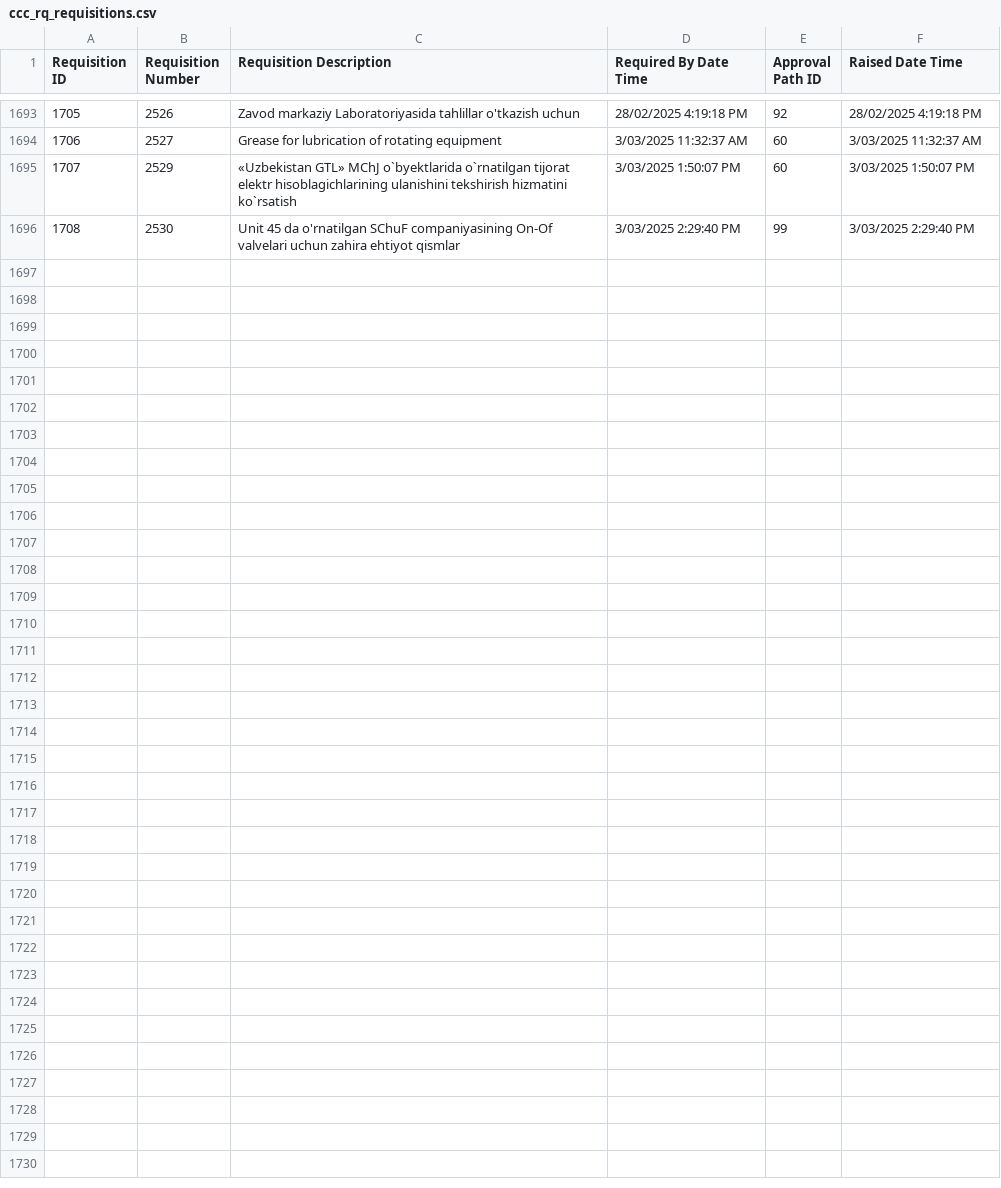
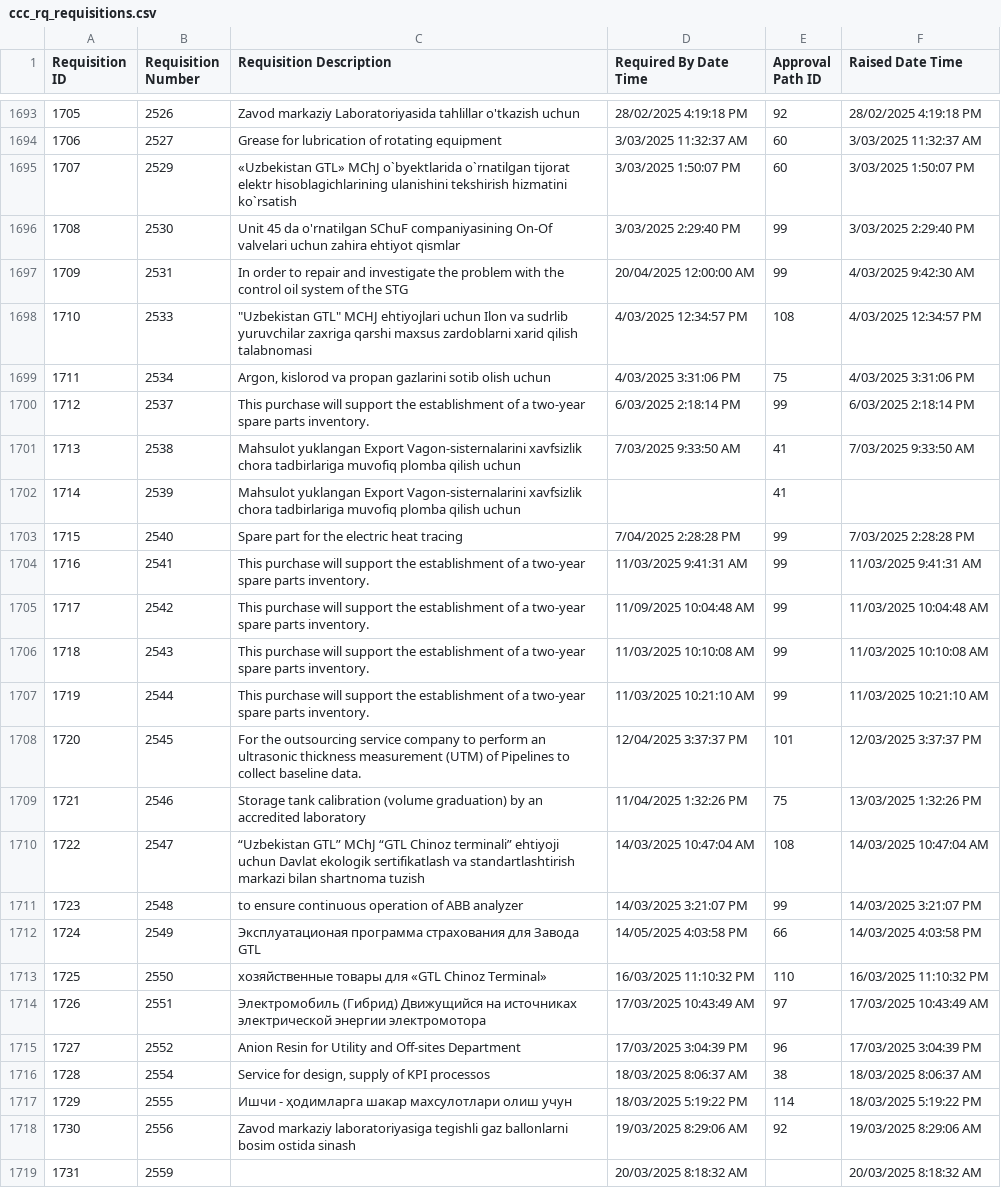
Before and after one commit to isTeamoor/mData, a CSV file: app/database/csv/ccc_rq_requisitions.csv, drawn as a sheet; only a part is shown, gaps mark what is left out.

```diff
--- a/app/database/csv/ccc_rq_requisitions.csv
+++ b/app/database/csv/ccc_rq_requisitions.csv
@@ -1696 +1696,24 @@
 1708,2530,Unit 45 da o'rnatilgan SChuF companiyasining On-Of valvelari uchun zahira ehtiyot qismlar,3/03/2025 2:29:40 PM,99,3/03/2025 2:29:40 PM
+1709,2531,In order to repair and investigate the problem with the control oil system of the STG,20/04/2025 12:00:00 AM,99,4/03/2025 9:42:30 AM
+1710,2533,"""Uzbekistan GTL"" MCHJ ehtiyojlari uchun Ilon va sudrlib yuruvchilar zaxriga qarshi maxsus zardoblarni xarid qilish talabnomasi ",4/03/2025 12:34:57 PM,108,4/03/2025 12:34:57 PM
+1711,2534,"Argon, kislorod va propan gazlarini sotib olish uchun",4/03/2025 3:31:06 PM,75,4/03/2025 3:31:06 PM
+1712,2537,This purchase will support the establishment of a two-year spare parts inventory.,6/03/2025 2:18:14 PM,99,6/03/2025 2:18:14 PM
+1713,2538,Mahsulot yuklangan Export Vagon-sisternalarini xavfsizlik chora tadbirlariga muvofiq plomba qilish uchun,7/03/2025 9:33:50 AM,41,7/03/2025 9:33:50 AM
+1714,2539,Mahsulot yuklangan Export Vagon-sisternalarini xavfsizlik chora tadbirlariga muvofiq plomba qilish uchun,,41,
+1715,2540,Spare part for the electric heat tracing,7/04/2025 2:28:28 PM,99,7/03/2025 2:28:28 PM
+1716,2541,This purchase will support the establishment of a two-year spare parts inventory.,11/03/2025 9:41:31 AM,99,11/03/2025 9:41:31 AM
+1717,2542,This purchase will support the establishment of a two-year spare parts inventory.,11/09/2025 10:04:48 AM,99,11/03/2025 10:04:48 AM
+1718,2543,This purchase will support the establishment of a two-year spare parts inventory.,11/03/2025 10:10:08 AM,99,11/03/2025 10:10:08 AM
+1719,2544,This purchase will support the establishment of a two-year spare parts inventory.,11/03/2025 10:21:10 AM,99,11/03/2025 10:21:10 AM
+1720,2545,For the outsourcing service company to perform an ultrasonic thickness measurement (UTM) of Pipelines to collect baseline data.,12/04/2025 3:37:37 PM,101,12/03/2025 3:37:37 PM
+1721,2546,Storage tank calibration (volume graduation) by an accredited laboratory,11/04/2025 1:32:26 PM,75,13/03/2025 1:32:26 PM
+1722,2547,“Uzbekistan GTL” MChJ “GTL Chinoz terminali” ehtiyoji uchun Davlat ekologik sertifikatlash va standartlashtirish markazi bilan shartnoma tuzish,14/03/2025 10:47:04 AM,108,14/03/2025 10:47:04 AM
+1723,2548,to ensure continuous operation of ABB analyzer,14/03/2025 3:21:07 PM,99,14/03/2025 3:21:07 PM
+1724,2549,Эксплуатационая программа страхования для Завода GTL ,14/05/2025 4:03:58 PM,66,14/03/2025 4:03:58 PM
+1725,2550,хозяйственныe товары для «GTL Chinoz Terminal»,16/03/2025 11:10:32 PM,110,16/03/2025 11:10:32 PM
+1726,2551,Электромобиль (Гибрид) Движущийся на источниках электрической энергии электромотора,17/03/2025 10:43:49 AM,97,17/03/2025 10:43:49 AM
+1727,2552,Anion Resin for Utility and Off-sites Department,17/03/2025 3:04:39 PM,96,17/03/2025 3:04:39 PM
+1728,2554,"Service for design, supply of KPI processos",18/03/2025 8:06:37 AM,38,18/03/2025 8:06:37 AM
+1729,2555,Ишчи - ҳодимларга шакар махсулотлари олиш учун   ,18/03/2025 5:19:22 PM,114,18/03/2025 5:19:22 PM
+1730,2556,Zavod markaziy laboratoriyasiga tegishli gaz ballonlarni bosim ostida sinash,19/03/2025 8:29:06 AM,92,19/03/2025 8:29:06 AM
+1731,2559,,20/03/2025 8:18:32 AM,,20/03/2025 8:18:32 AM
```
Also changed, not shown: app/database/csv/ccc_cm_contactID.csv, app/database/csv/ccc_wo_isMasterWO.csv, 17 other files.
